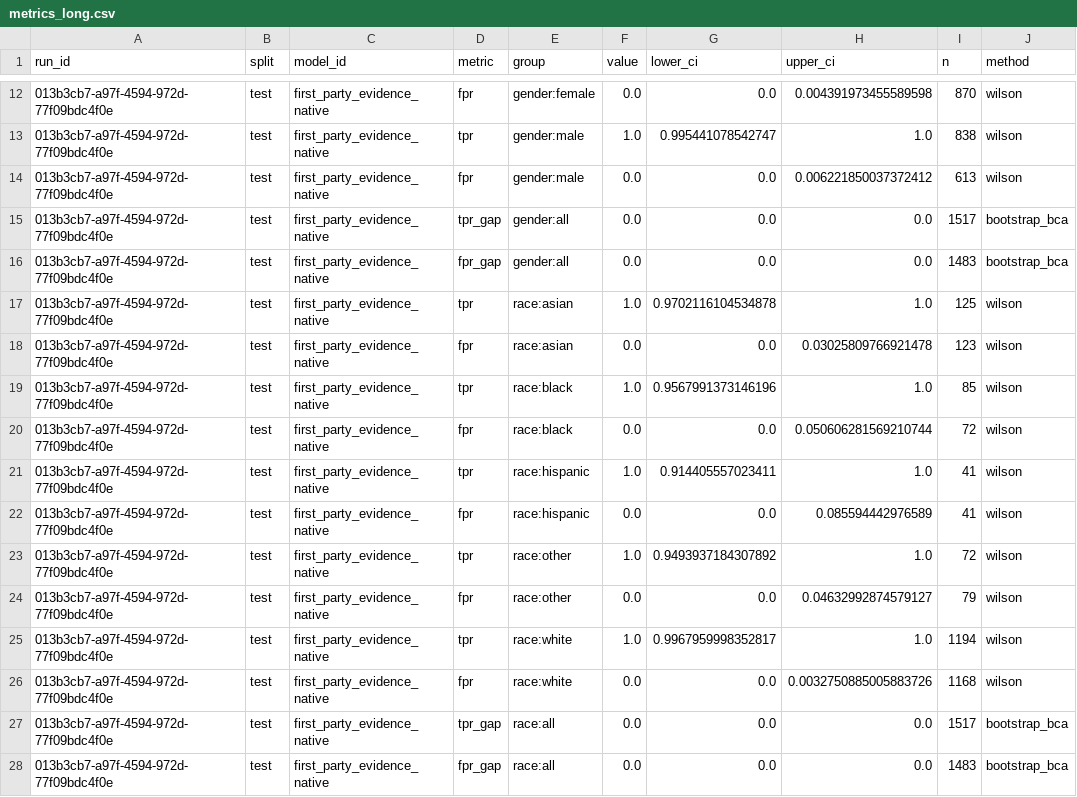
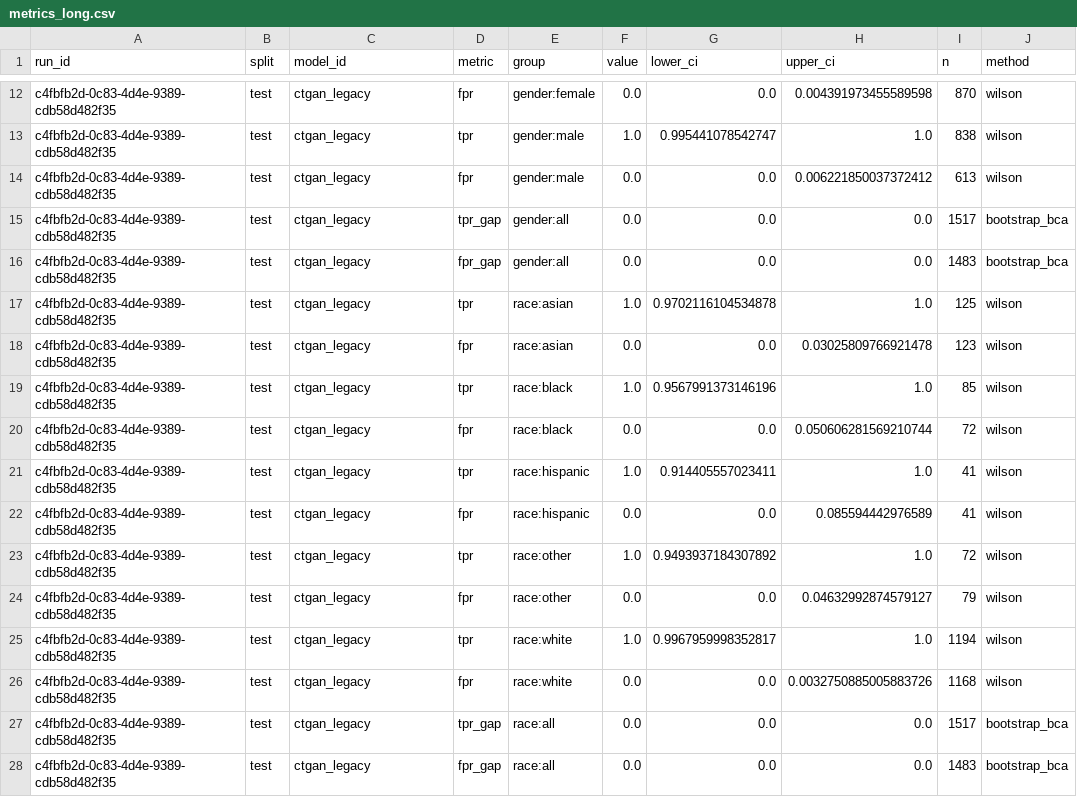
Before and after one commit to equilens-labs/fl-bsa-whitepaper, a CSV file: intake/metrics_long.csv, drawn as a sheet; only a part is shown, gaps mark what is left out; the diff covers the shown part only; the diff names each change by its address in the sheet, - before the commit and + after, or states it on an @@ line.

```diff
--- a/intake/metrics_long.csv
+++ b/intake/metrics_long.csv
-A12:A28 (run_id): 013b3cb7-a97f-4594-972d-77f09bdc4f0e
+A12:A28 (run_id): c4fbfb2d-0c83-4d4e-9389-cdb58d482f35
-C12:C28 (model_id): first_party_evidence_native
+C12:C28 (model_id): ctgan_legacy
```
Also changed, not shown: 6 added rows, 6 removed rows and 19 edited cells elsewhere in this file, intake/group_confusion.csv, intake/selection_rates.csv, 31 other files.
